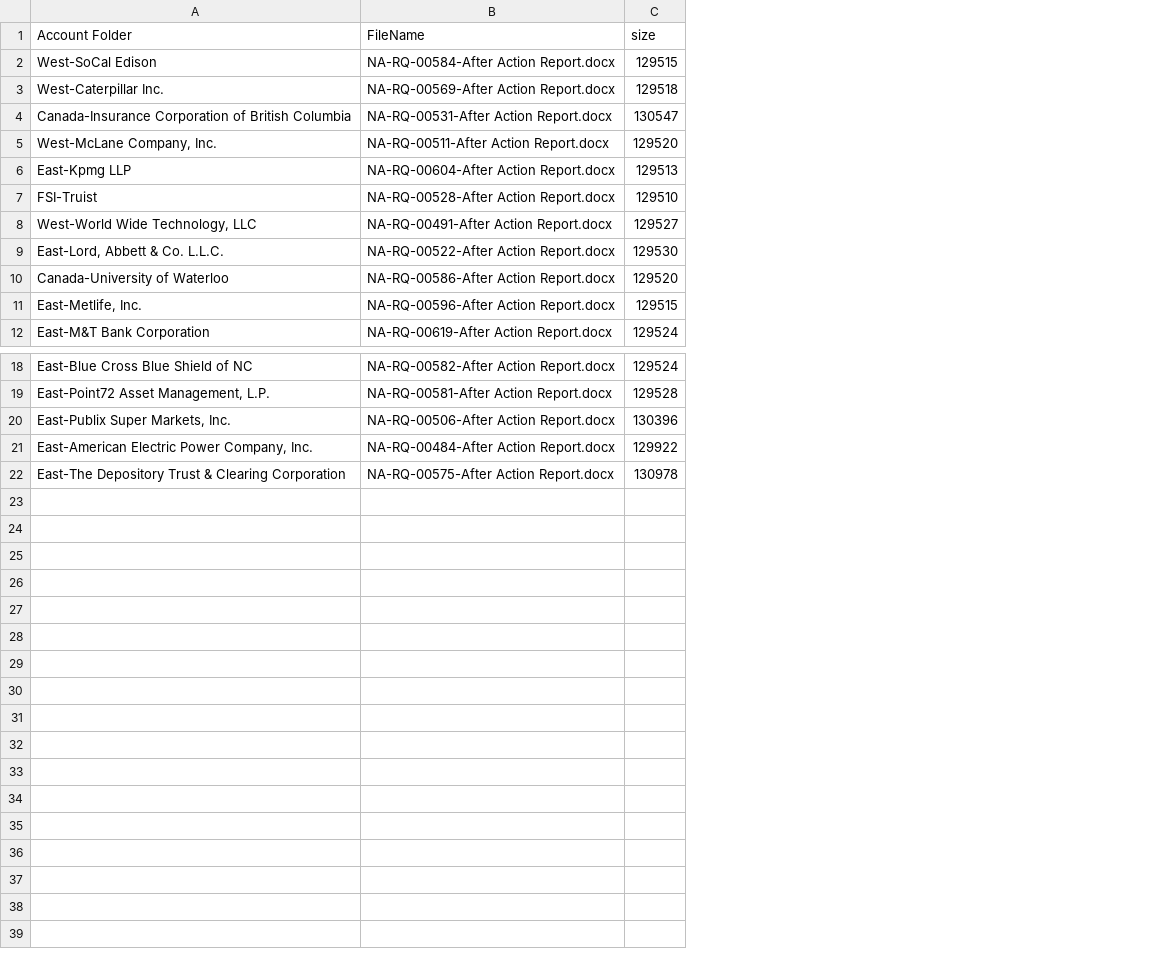
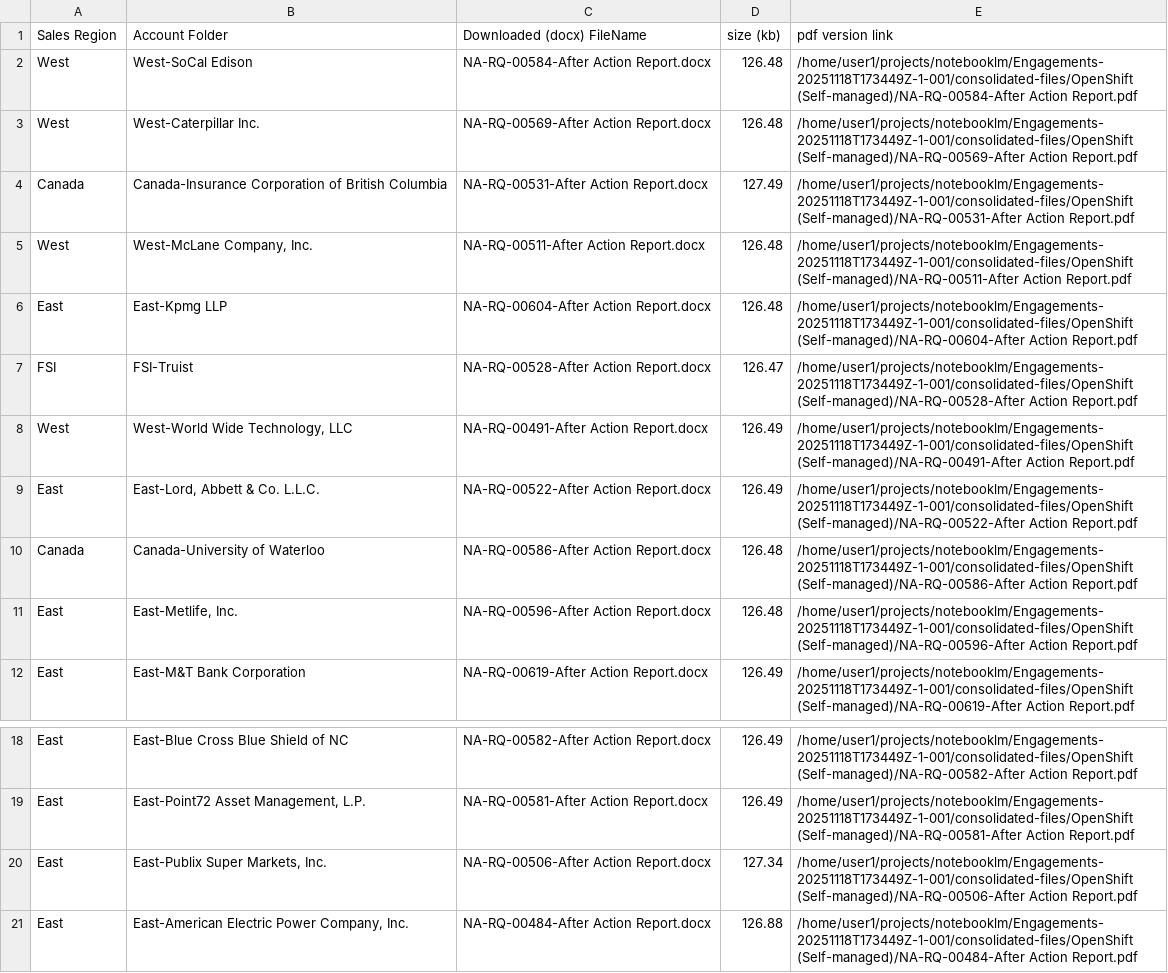
Before and after one commit to dbrugger946/file-ops, a CSV file: scripts/csv-file-tracker.csv, drawn as a sheet; only a part is shown, gaps mark what is left out; removed rows and columns are numbered as before the commit, all else as after; the diff names each change by its address in the sheet, - before the commit and + after, or states it on an @@ line.

```diff
--- a/scripts/csv-file-tracker.csv
+++ b/scripts/csv-file-tracker.csv
+column A (Sales Region), rows 2-12: West | West | Canada | West | East | FSI | West | East | Canada | East | East; rows 18-21: all East
-column C (size), rows 2-12: 129515 | 129518 | 130547 | 129520 | 129513 | 129510 | 129527 | 129530 | 129520 | 129515 | 129524; rows 18-21: 129524 | 129528 | 130396 | 129922
+column D (size (kb)), rows 2-12: 126.48 | 126.48 | 127.49 | 126.48 | 126.48 | 126.47 | 126.49 | 126.49 | 126.48 | 126.48 | 126.49; rows 18-21: 126.49 | 126.49 | 127.34 | 126.88
+column E (pdf version link), rows 2-12: /home/user1/projects/notebooklm/Engagements-20251118T173449Z-1-001/consolidated-files/OpenShift (Self-managed)/NA-RQ-00584-After Action Report.pdf | /home/user1/projects/notebooklm/Engagements-20251118T173449Z-1-001/consolidated-files/OpenShift (Self-managed)/NA-RQ-00569-After Action Report.pdf | /home/user1/projects/notebooklm/Engagements-20251118T173449Z-1-001/consolidated-files/OpenShift (Self-managed)/NA-RQ-00531-After Action Report.pdf | /home/user1/projects/notebooklm/Engagements-20251118T173449Z-1-001/consolidated-files/OpenShift (Self-managed)/NA-RQ-00511-After Action Report.pdf | /home/user1/projects/notebooklm/Engagements-20251118T173449Z-1-001/consolidated-files/OpenShift (Self-managed)/NA-RQ-00604-After Action Report.pdf | /home/user1/projects/notebooklm/Engagements-20251118T173449Z-1-001/consolidated-files/OpenShift (Self-managed)/NA-RQ-00528-After Action Report.pdf | /home/user1/projects/notebooklm/Engagements-20251118T173449Z-1-001/consolidated-files/OpenShift (Self-managed)/NA-RQ-00491-After Action Report.pdf | /home/user1/projects/notebooklm/Engagements-20251118T173449Z-1-001/consolidated-files/OpenShift (Self-managed)/NA-RQ-00522-After Action Report.pdf | /home/user1/projects/notebooklm/Engagements-20251118T173449Z-1-001/consolidated-files/OpenShift (Self-managed)/NA-RQ-00586-After Action Report.pdf | /home/user1/projects/notebooklm/Engagements-20251118T173449Z-1-001/consolidated-files/OpenShift (Self-managed)/NA-RQ-00596-After Action Report.pdf | /home/user1/projects/notebooklm/Engagements-20251118T173449Z-1-001/consolidated-files/OpenShift (Self-managed)/NA-RQ-00619-After Action Report.pdf; rows 18-21: /home/user1/projects/notebooklm/Engagements-20251118T173449Z-1-001/consolidated-files/OpenShift (Self-managed)/NA-RQ-00582-After Action Report.pdf | /home/user1/projects/notebooklm/Engagements-20251118T173449Z-1-001/consolidated-files/OpenShift (Self-managed)/NA-RQ-00581-After Action Report.pdf | /home/user1/projects/notebooklm/Engagements-20251118T173449Z-1-001/consolidated-files/OpenShift (Self-managed)/NA-RQ-00506-After Action Report.pdf | /home/user1/projects/notebooklm/Engagements-20251118T173449Z-1-001/consolidated-files/OpenShift (Self-managed)/NA-RQ-00484-After Action Report.pdf
-C1: FileName
+C1: Downloaded (docx) FileName
-row 22: East-The Depository Trust & Clearing Corporation | NA-RQ-00575-After Action Report.docx | 130978
```
Also changed, not shown: 1 other file.
